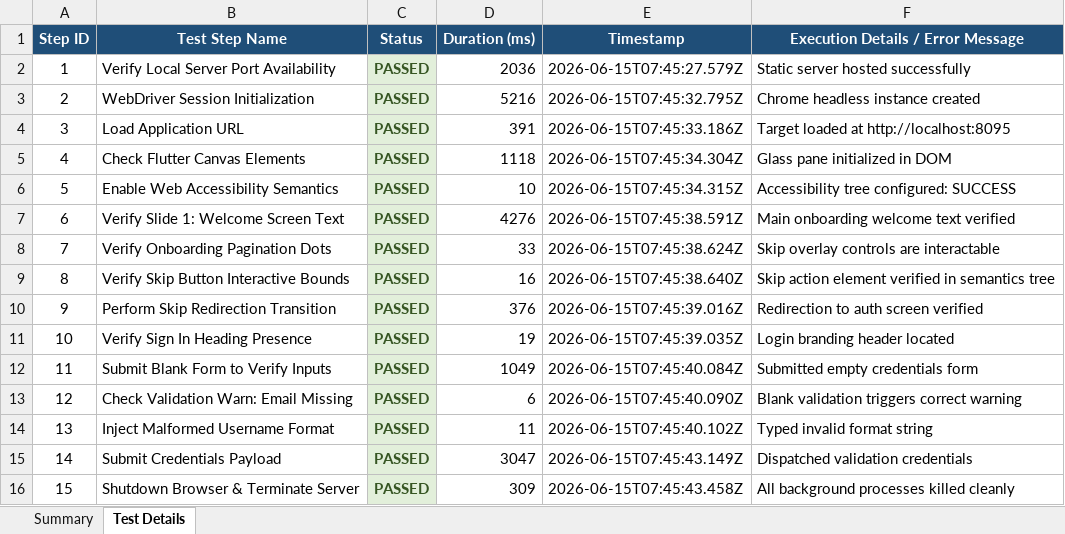
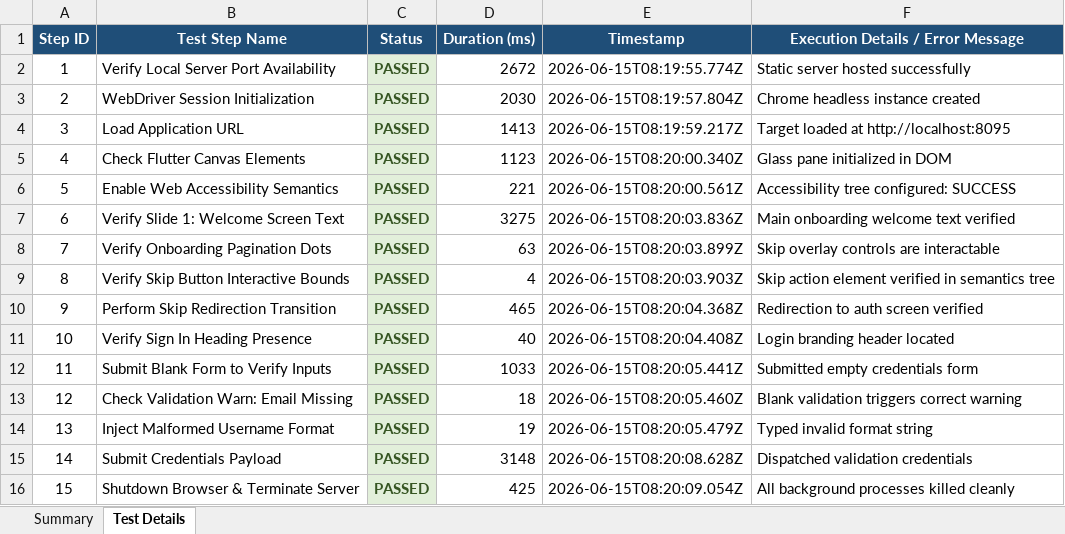
Before and after one commit to Charan89781/LocalSync-Backend, an Excel workbook: selenium-tests/test_report.xlsx, sheet Test Details, drawn as a sheet; values as stored, in another font and other column widths than the file's, no borders; the diff names each change by its address in the sheet, - before the commit and + after, or states it on an @@ line.

Commit message:
Update test spreadsheets with latest E2E runs and static security audit outputs

```diff
--- a/selenium-tests/test_report.xlsx (sheet Test Details)
+++ b/selenium-tests/test_report.xlsx (sheet Test Details)
-D2 (Duration (ms)): 2036
+D2 (Duration (ms)): 2672
-E2 (Timestamp): 2026-06-15T07:45:27.579Z
+E2 (Timestamp): 2026-06-15T08:19:55.774Z
-D3 (Duration (ms)): 5216
+D3 (Duration (ms)): 2030
-E3 (Timestamp): 2026-06-15T07:45:32.795Z
+E3 (Timestamp): 2026-06-15T08:19:57.804Z
-D4 (Duration (ms)): 391
+D4 (Duration (ms)): 1413
-E4 (Timestamp): 2026-06-15T07:45:33.186Z
+E4 (Timestamp): 2026-06-15T08:19:59.217Z
-D5 (Duration (ms)): 1118
+D5 (Duration (ms)): 1123
-E5 (Timestamp): 2026-06-15T07:45:34.304Z
+E5 (Timestamp): 2026-06-15T08:20:00.340Z
-D6 (Duration (ms)): 10
+D6 (Duration (ms)): 221
-E6 (Timestamp): 2026-06-15T07:45:34.315Z
+E6 (Timestamp): 2026-06-15T08:20:00.561Z
-D7 (Duration (ms)): 4276
+D7 (Duration (ms)): 3275
-E7 (Timestamp): 2026-06-15T07:45:38.591Z
+E7 (Timestamp): 2026-06-15T08:20:03.836Z
-D8 (Duration (ms)): 33
+D8 (Duration (ms)): 63
-E8 (Timestamp): 2026-06-15T07:45:38.624Z
+E8 (Timestamp): 2026-06-15T08:20:03.899Z
-D9 (Duration (ms)): 16
+D9 (Duration (ms)): 4
-E9 (Timestamp): 2026-06-15T07:45:38.640Z
+E9 (Timestamp): 2026-06-15T08:20:03.903Z
-D10 (Duration (ms)): 376
+D10 (Duration (ms)): 465
-E10 (Timestamp): 2026-06-15T07:45:39.016Z
+E10 (Timestamp): 2026-06-15T08:20:04.368Z
-D11 (Duration (ms)): 19
+D11 (Duration (ms)): 40
-E11 (Timestamp): 2026-06-15T07:45:39.035Z
+E11 (Timestamp): 2026-06-15T08:20:04.408Z
-D12 (Duration (ms)): 1049
+D12 (Duration (ms)): 1033
-E12 (Timestamp): 2026-06-15T07:45:40.084Z
+E12 (Timestamp): 2026-06-15T08:20:05.441Z
-D13 (Duration (ms)): 6
+D13 (Duration (ms)): 18
-E13 (Timestamp): 2026-06-15T07:45:40.090Z
+E13 (Timestamp): 2026-06-15T08:20:05.460Z
-D14 (Duration (ms)): 11
+D14 (Duration (ms)): 19
-E14 (Timestamp): 2026-06-15T07:45:40.102Z
+E14 (Timestamp): 2026-06-15T08:20:05.479Z
-D15 (Duration (ms)): 3047
+D15 (Duration (ms)): 3148
-E15 (Timestamp): 2026-06-15T07:45:43.149Z
+E15 (Timestamp): 2026-06-15T08:20:08.628Z
-D16 (Duration (ms)): 309
+D16 (Duration (ms)): 425
-E16 (Timestamp): 2026-06-15T07:45:43.458Z
+E16 (Timestamp): 2026-06-15T08:20:09.054Z
```
Also changed, not shown: sheet Summary, automated-testing/vulnerability_report.xlsx, unified_test_report.xlsx.
